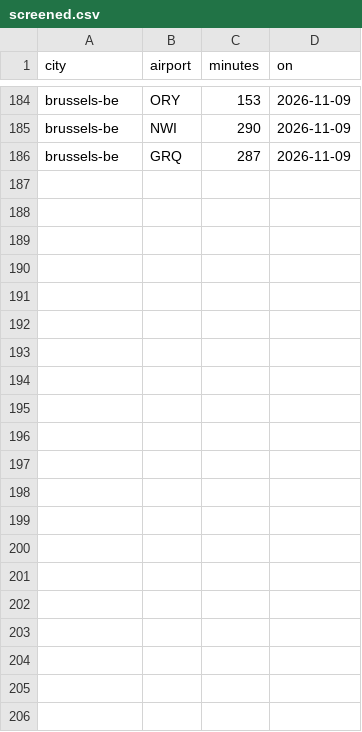
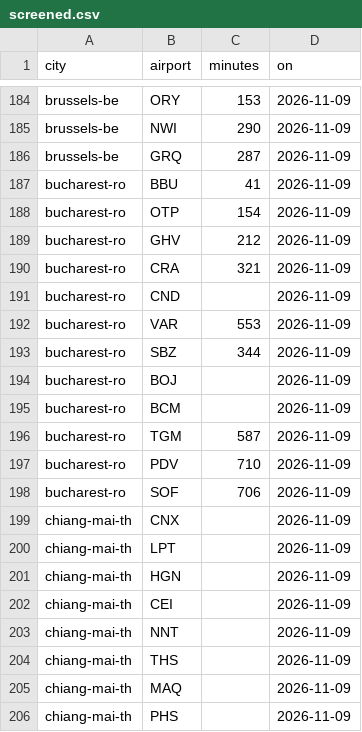
Before and after one commit to clombion/kiz-radar, a CSV file: pipeline/screened.csv, drawn as a sheet; only a part is shown, gaps mark what is left out.

Commit message:
Measure the next festival cities' airports with Transitous
The second run of mise run measure, stopped after about 50 requests to keep the day near 600: 16 more stations, 20 screens and 12 routes. Chiang Mai has no stop Transitous knows.

```diff
--- a/pipeline/screened.csv
+++ b/pipeline/screened.csv
@@ -186 +186,21 @@ brussels-be,NWI,290,2026-11-09
 brussels-be,GRQ,287,2026-11-09
+bucharest-ro,BBU,41,2026-11-09
+bucharest-ro,OTP,154,2026-11-09
+bucharest-ro,GHV,212,2026-11-09
+bucharest-ro,CRA,321,2026-11-09
+bucharest-ro,CND,,2026-11-09
+bucharest-ro,VAR,553,2026-11-09
+bucharest-ro,SBZ,344,2026-11-09
+bucharest-ro,BOJ,,2026-11-09
+bucharest-ro,BCM,,2026-11-09
+bucharest-ro,TGM,587,2026-11-09
+bucharest-ro,PDV,710,2026-11-09
+bucharest-ro,SOF,706,2026-11-09
+chiang-mai-th,CNX,,2026-11-09
+chiang-mai-th,LPT,,2026-11-09
+chiang-mai-th,HGN,,2026-11-09
+chiang-mai-th,CEI,,2026-11-09
+chiang-mai-th,NNT,,2026-11-09
+chiang-mai-th,THS,,2026-11-09
+chiang-mai-th,MAQ,,2026-11-09
+chiang-mai-th,PHS,,2026-11-09
```
Also changed, not shown: pipeline/routed.csv, pipeline/stations.csv.
